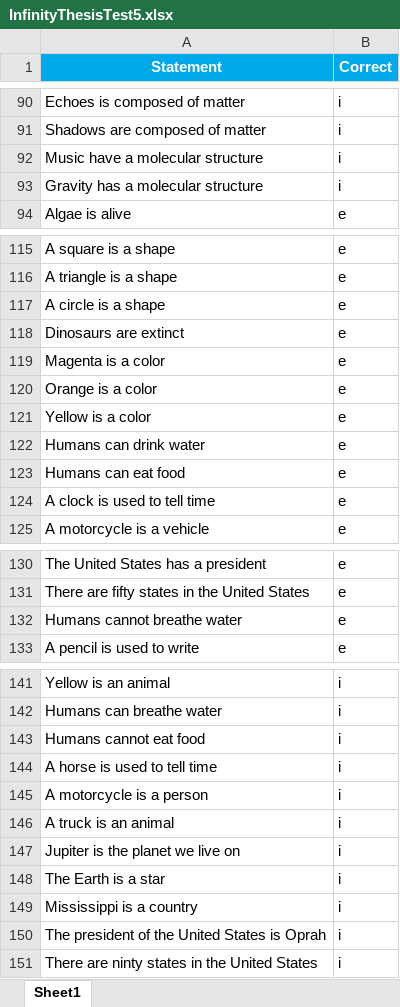
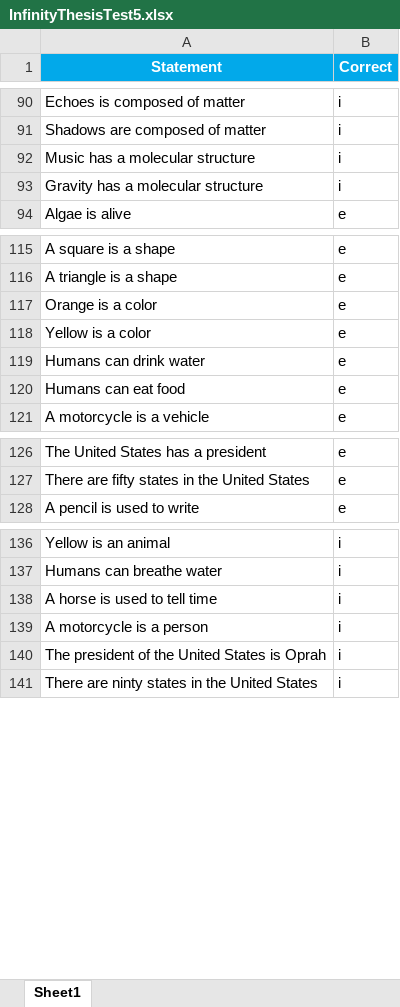
Before and after one commit to sophie-hannah/thesisfast, an Excel workbook: InfinityThesisTest5.xlsx, sheet Sheet1, drawn as a sheet; only a part is shown, gaps mark what is left out; values as stored, in another font and other column widths than the file's, no borders; the diff covers the shown part only; the diff names each change by its address in the sheet, - before the commit and + after, or states it on an @@ line.

```diff
--- a/InfinityThesisTest5.xlsx (sheet Sheet1)
+++ b/InfinityThesisTest5.xlsx (sheet Sheet1)
-A92 (Statement): Music have a molecular structure
+A92 (Statement): Music has a molecular structure
-row 117: A circle is a shape | e
-row 118: Dinosaurs are extinct | e
-row 119: Magenta is a color | e
-row 124: A clock is used to tell time | e
-row 132: Humans cannot breathe water | e
-row 143: Humans cannot eat food | i
-row 146: A truck is an animal | i
-row 147: Jupiter is the planet we live on | i
-row 148: The Earth is a star | i
-row 149: Mississippi is a country | i
```
Also changed, not shown: 1 edited cell elsewhere in this sheet, SpeededInstructionsSheet.xlsx.
